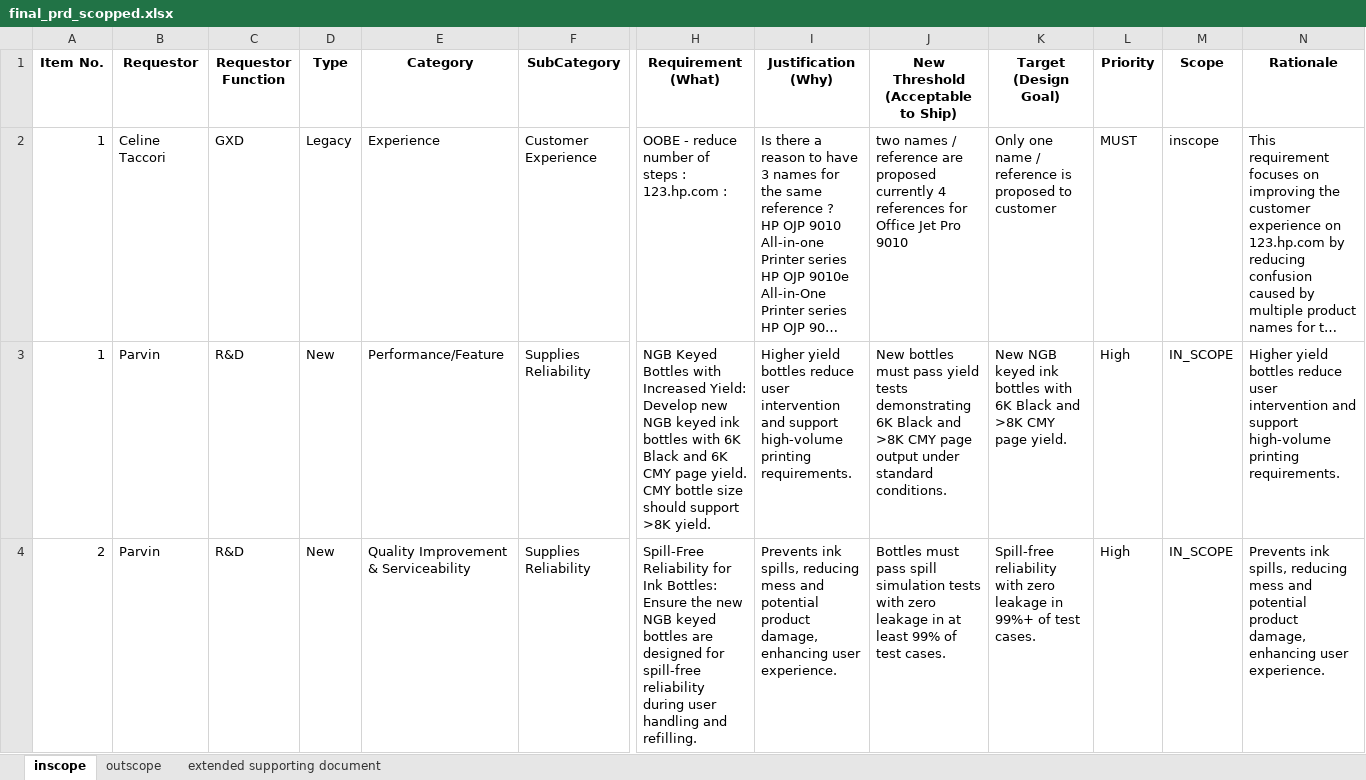
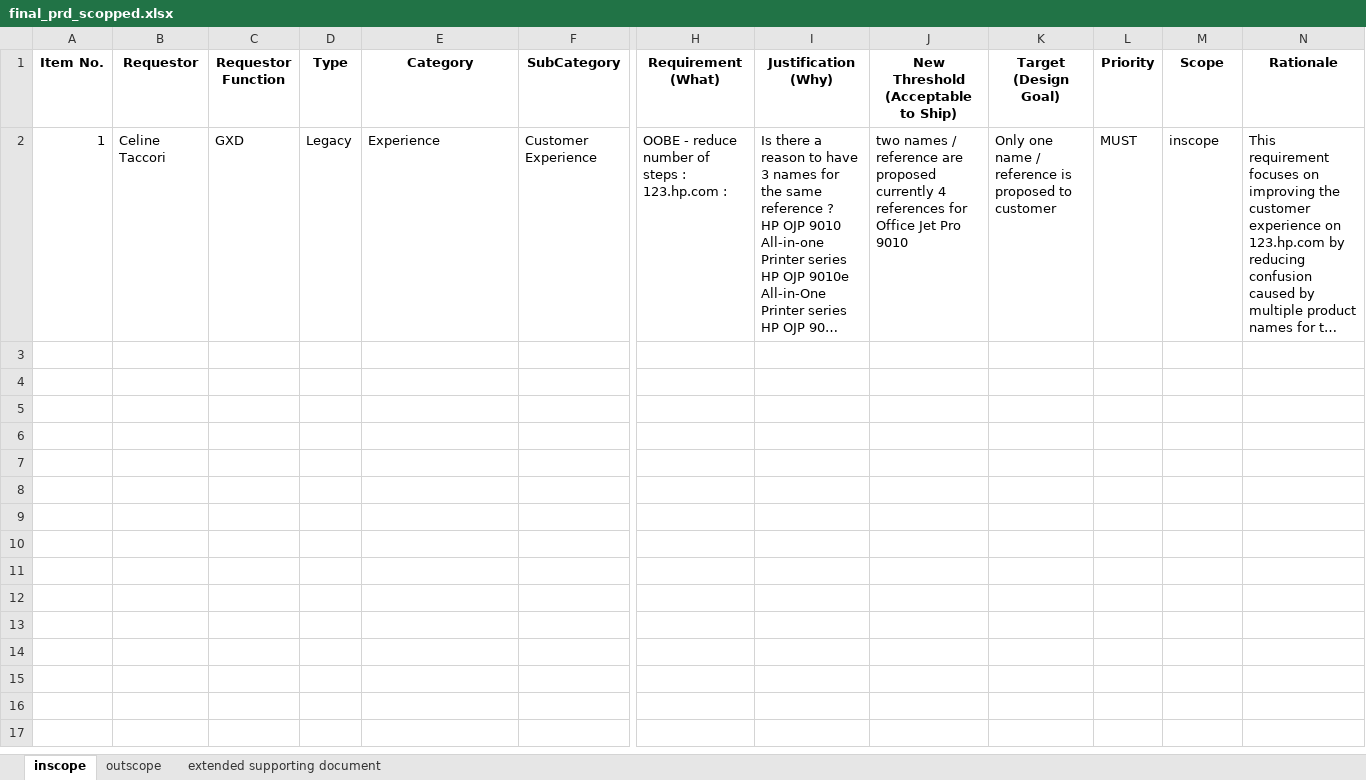
Before and after one commit to meaniketdubey/git_demo, an Excel workbook: consolidation/output/final_prd_scopped.xlsx, sheet inscope, drawn as a sheet; only a part is shown, gaps mark what is left out; long unchanged cells end in …; values as stored, in another font and other column widths than the file's, no borders; rows hold the shown columns only; the diff covers the shown part only; the diff names each change by its address in the sheet, - before the commit and + after, or states it on an @@ line.

Commit message:
Update consolidation/output/final_prd_scopped.xlsx

```diff
--- a/consolidation/output/final_prd_scopped.xlsx (sheet inscope)
+++ b/consolidation/output/final_prd_scopped.xlsx (sheet inscope)
-row 3: 1 | Parvin | R&D | New | Performance/Feature | Supplies Reliability | NGB Keyed Bottles with Increased Yield: Develop new NGB keyed ink bottles with 6K Black and 6K CMY page yield. CMY bottle size should support >8K yield. | Higher yield bottles reduce user intervention and support high-volume printing requirements. | New bottles must pass yield tests demonstrating 6K Black and >8K CMY page output under standard conditions. | New NGB keyed ink bottles with 6K Black and >8K CMY page yield. | High | IN_SCOPE | Higher yield bottles reduce user intervention and support high-volume printing requirements.
-row 4: 2 | Parvin | R&D | New | Quality Improvement & Serviceability | Supplies Reliability | Spill-Free Reliability for Ink Bottles: Ensure the new NGB keyed bottles are designed for spill-free reliability during user handling and refilling. | Prevents ink spills, reducing mess and potential product damage, enhancing user experience. | Bottles must pass spill simulation tests with zero leakage in at least 99% of test cases. | Spill-free reliability with zero leakage in 99%+ of test cases. | High | IN_SCOPE | Prevents ink spills, reducing mess and potential product damage, enhancing user experience.
```
Also changed, not shown: 5 removed rows elsewhere in this sheet, sheet outscope.
